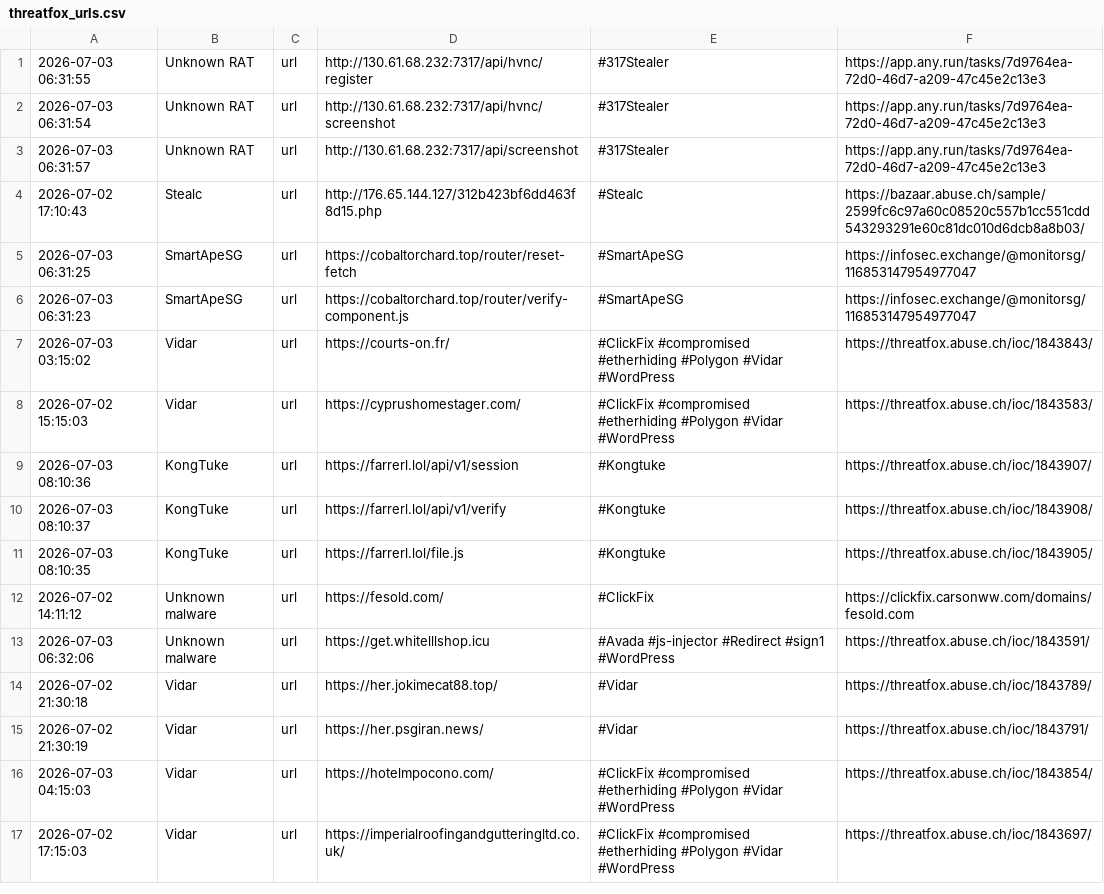
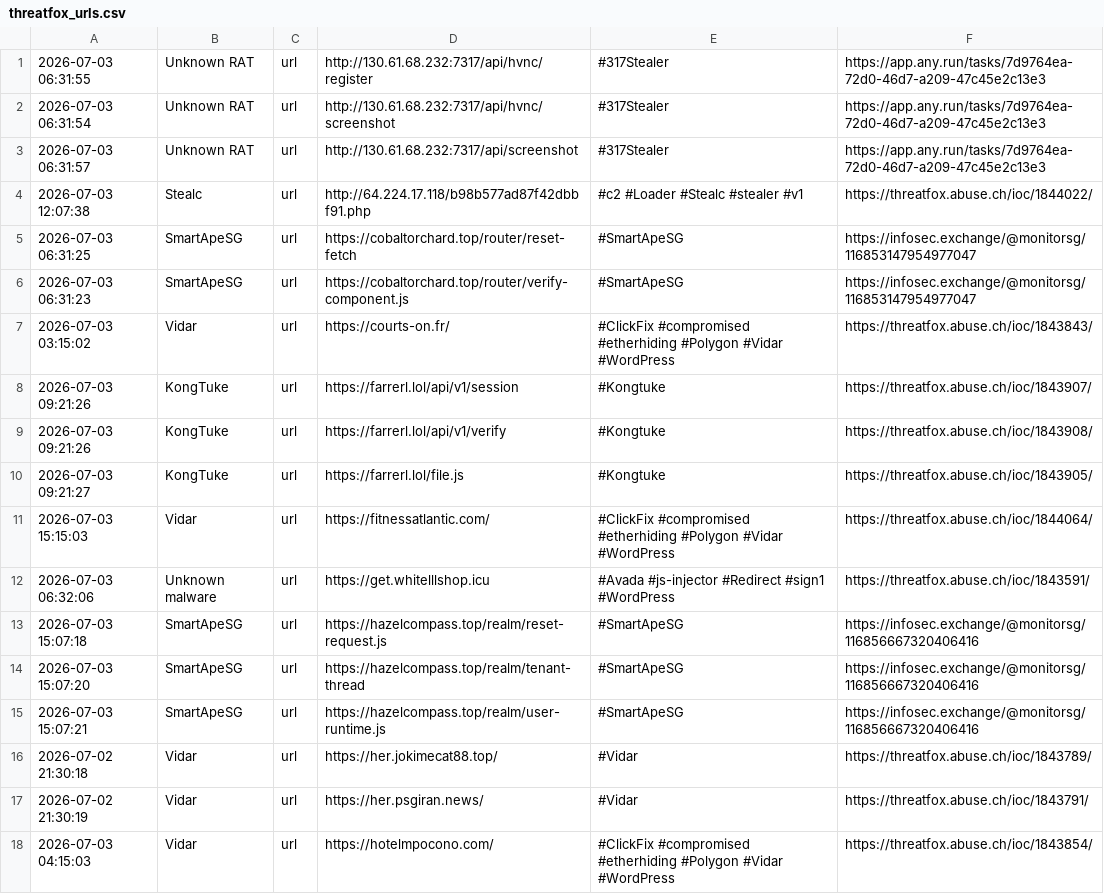
Before and after one commit to 0xShun/Threat-Intel-Data-Pipeline, a CSV file: reports/threatfox_urls.csv, drawn as a sheet; only a part is shown; the diff covers the shown part only.

```diff
--- a/reports/threatfox_urls.csv
+++ b/reports/threatfox_urls.csv
@@ -3,3 +3,3 @@
 2026-07-03 06:31:57,Unknown RAT,url,http://130.61.68.232:7317/api/screenshot,#317Stealer,https://app.any.run/tasks/7d9764ea-72d0-46d7-a209-47c45e2c13e3
-2026-07-02 17:10:43,Stealc,url,http://176.65.144.127/312b423bf6dd463f8d15.php,#Stealc,https://bazaar.abuse.ch/sample/2599fc6c97a60c08520c557b1cc551cdd543293291e60c81dc010d6dcb8a8b03/
+2026-07-03 12:07:38,Stealc,url,http://64.224.17.118/b98b577ad87f42dbbf91.php,#c2 #Loader #Stealc #stealer #v1,https://threatfox.abuse.ch/ioc/1844022/
 2026-07-03 06:31:25,SmartApeSG,url,https://cobaltorchard.top/router/reset-fetch,#SmartApeSG,https://infosec.exchange/@monitorsg/116853147954977047
@@ -7,8 +7,10 @@
 2026-07-03 03:15:02,Vidar,url,https://courts-on.fr/,#ClickFix #compromised #etherhiding #Polygon #Vidar #WordPress,https://threatfox.abuse.ch/ioc/1843843/
-2026-07-02 15:15:03,Vidar,url,https://cyprushomestager.com/,#ClickFix #compromised #etherhiding #Polygon #Vidar #WordPress,https://threatfox.abuse.ch/ioc/1843583/
-2026-07-03 08:10:36,KongTuke,url,https://farrerl.lol/api/v1/session,#Kongtuke,https://threatfox.abuse.ch/ioc/1843907/
-2026-07-03 08:10:37,KongTuke,url,https://farrerl.lol/api/v1/verify,#Kongtuke,https://threatfox.abuse.ch/ioc/1843908/
-2026-07-03 08:10:35,KongTuke,url,https://farrerl.lol/file.js,#Kongtuke,https://threatfox.abuse.ch/ioc/1843905/
-2026-07-02 14:11:12,Unknown malware,url,https://fesold.com/,#ClickFix,https://clickfix.carsonww.com/domains/fesold.com
+2026-07-03 09:21:26,KongTuke,url,https://farrerl.lol/api/v1/session,#Kongtuke,https://threatfox.abuse.ch/ioc/1843907/
+2026-07-03 09:21:26,KongTuke,url,https://farrerl.lol/api/v1/verify,#Kongtuke,https://threatfox.abuse.ch/ioc/1843908/
+2026-07-03 09:21:27,KongTuke,url,https://farrerl.lol/file.js,#Kongtuke,https://threatfox.abuse.ch/ioc/1843905/
+2026-07-03 15:15:03,Vidar,url,https://fitnessatlantic.com/,#ClickFix #compromised #etherhiding #Polygon #Vidar #WordPress,https://threatfox.abuse.ch/ioc/1844064/
 2026-07-03 06:32:06,Unknown malware,url,https://get.whitelllshop.icu,#Avada #js-injector #Redirect #sign1 #WordPress,https://threatfox.abuse.ch/ioc/1843591/
+2026-07-03 15:07:18,SmartApeSG,url,https://hazelcompass.top/realm/reset-request.js,#SmartApeSG,https://infosec.exchange/@monitorsg/116856667320406416
+2026-07-03 15:07:20,SmartApeSG,url,https://hazelcompass.top/realm/tenant-thread,#SmartApeSG,https://infosec.exchange/@monitorsg/116856667320406416
+2026-07-03 15:07:21,SmartApeSG,url,https://hazelcompass.top/realm/user-runtime.js,#SmartApeSG,https://infosec.exchange/@monitorsg/116856667320406416
 2026-07-02 21:30:18,Vidar,url,https://her.jokimecat88.top/,#Vidar,https://threatfox.abuse.ch/ioc/1843789/
@@ -16,2 +18 @@
 2026-07-03 04:15:03,Vidar,url,https://hotelmpocono.com/,#ClickFix #compromised #etherhiding #Polygon #Vidar #WordPress,https://threatfox.abuse.ch/ioc/1843854/
-2026-07-02 17:15:03,Vidar,url,https://imperialroofingandgutteringltd.co.uk/,#ClickFix #compromised #etherhiding #Polygon #Vidar #WordPress,https://threatfox.abuse.ch/ioc/1843697/
```
Also changed, not shown: 9 added rows, 14 removed rows and 4 edited cells elsewhere in this file, reports/otx_urls.csv, reports/threatfox_domains.csv, 19 other files.
